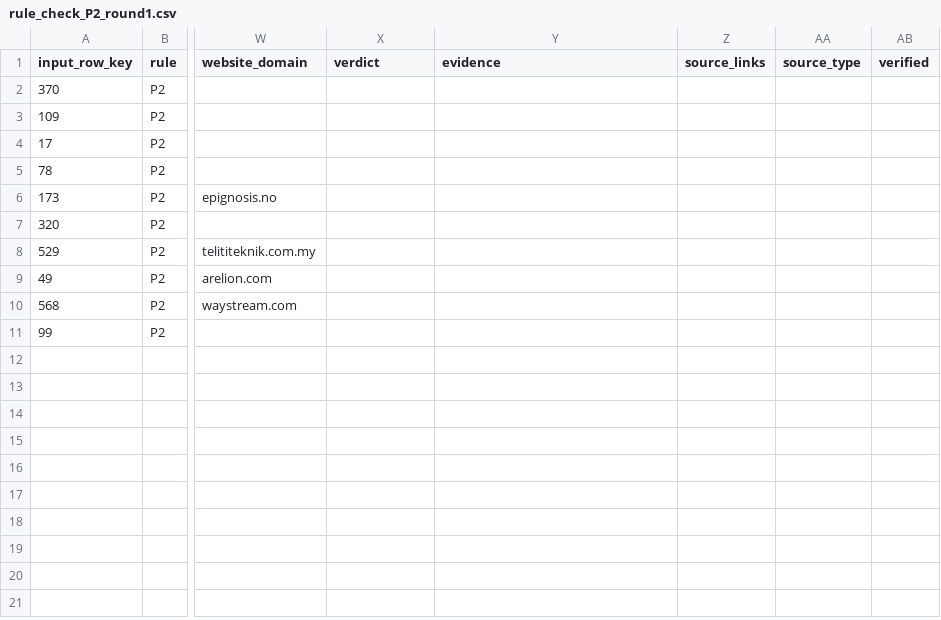
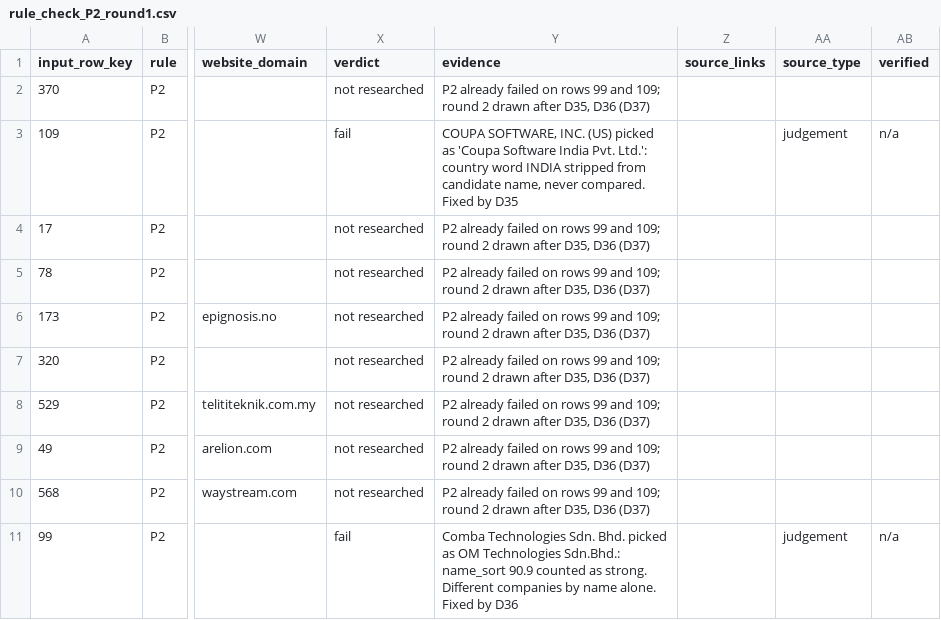
Before and after one commit to antonia-gheorghe/veridion-poc, a CSV file: data/manual/rule_check_P2_round1.csv, drawn as a sheet; only a part is shown, gaps mark what is left out; the diff names each change by its address in the sheet, - before the commit and + after, or states it on an @@ line.

Commit message:
docs: Record P2 first-round verdicts

```diff
--- a/data/manual/rule_check_P2_round1.csv
+++ b/data/manual/rule_check_P2_round1.csv
-X2 (verdict): (empty)
+X2 (verdict): not researched
-Y2 (evidence): (empty)
+Y2 (evidence): P2 already failed on rows 99 and 109; round 2 drawn after D35, D36 (D37)
-X3 (verdict): (empty)
+X3 (verdict): fail
-Y3 (evidence): (empty)
+Y3 (evidence): COUPA SOFTWARE, INC. (US) picked as 'Coupa Software India Pvt. Ltd.': country word INDIA stripped from candidate name, never compared. Fixed by D35
-AA3 (source_type): (empty)
+AA3 (source_type): judgement
-AB3 (verified): (empty)
+AB3 (verified): n/a
-X4:X10 (verdict): (empty)
+X4:X10 (verdict): not researched
-Y4:Y10 (evidence): (empty)
+Y4:Y10 (evidence): P2 already failed on rows 99 and 109; round 2 drawn after D35, D36 (D37)
-X11 (verdict): (empty)
+X11 (verdict): fail
-Y11 (evidence): (empty)
+Y11 (evidence): Comba Technologies Sdn. Bhd. picked as OM Technologies Sdn.Bhd.: name_sort 90.9 counted as strong. Different companies by name alone. Fixed by D36
-AA11 (source_type): (empty)
+AA11 (source_type): judgement
-AB11 (verified): (empty)
+AB11 (verified): n/a
```
